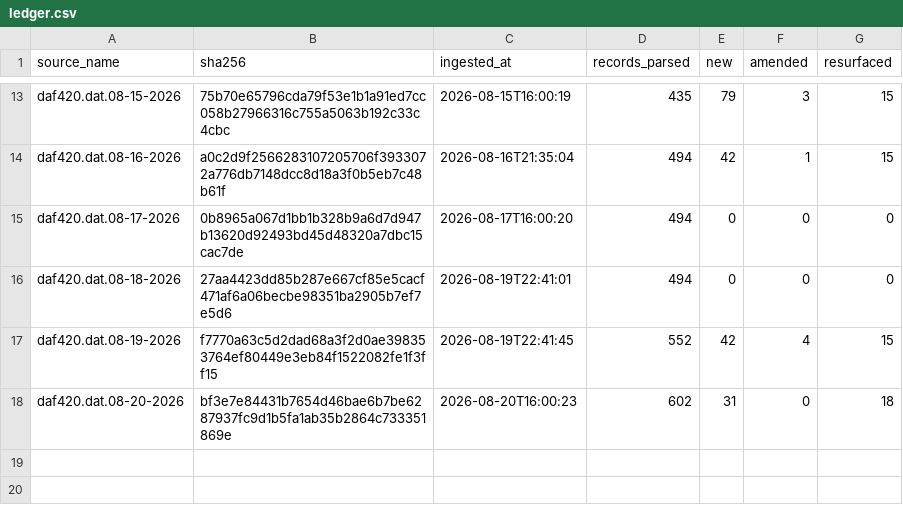
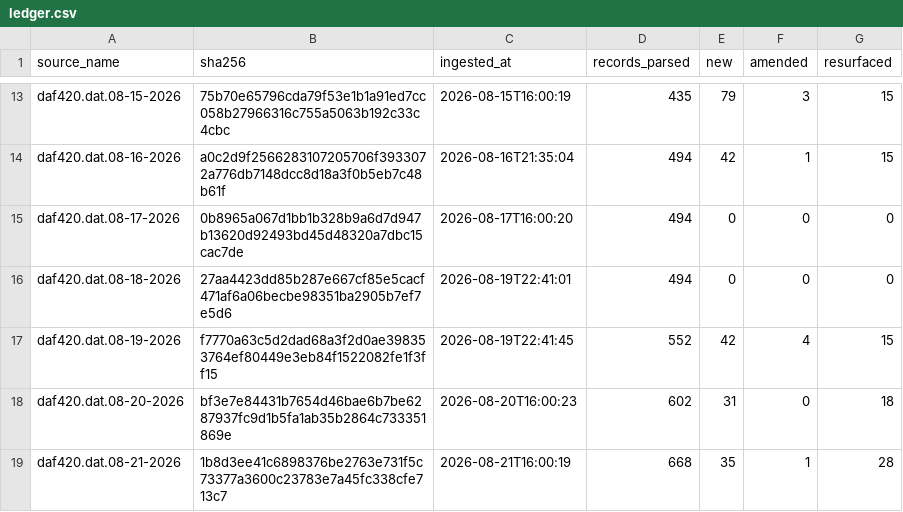
Before and after one commit to mapmaticsgis-maker/gis-permit-intel, a CSV file: data/tx/ledger.csv, drawn as a sheet; only a part is shown, gaps mark what is left out.

```diff
--- a/data/tx/ledger.csv
+++ b/data/tx/ledger.csv
@@ -18 +18,2 @@ daf420.dat.08-19-2026,f7770a63c5d2dad68a3f2d0ae398353764ef80449e3eb84f1522082fe1
 daf420.dat.08-20-2026,bf3e7e84431b7654d46bae6b7be6287937fc9d1b5fa1ab35b2864c733351869e,2026-08-20T16:00:23,602,31,0,18
+daf420.dat.08-21-2026,1b8d3ee41c6898376be2763e731f5c73377a3600c23783e7a45fc338cfe713c7,2026-08-21T16:00:19,668,35,1,28
```
Also changed, not shown: data/la/ledger.csv, data/la/master.csv, 25 other files.
